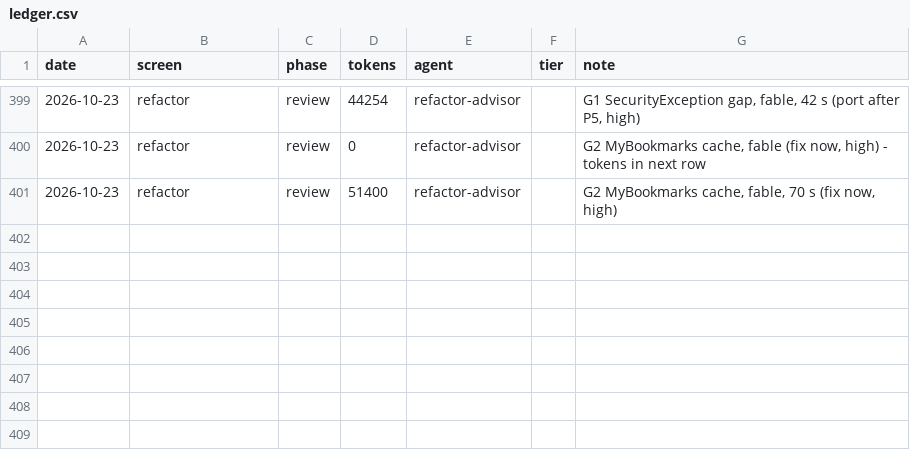
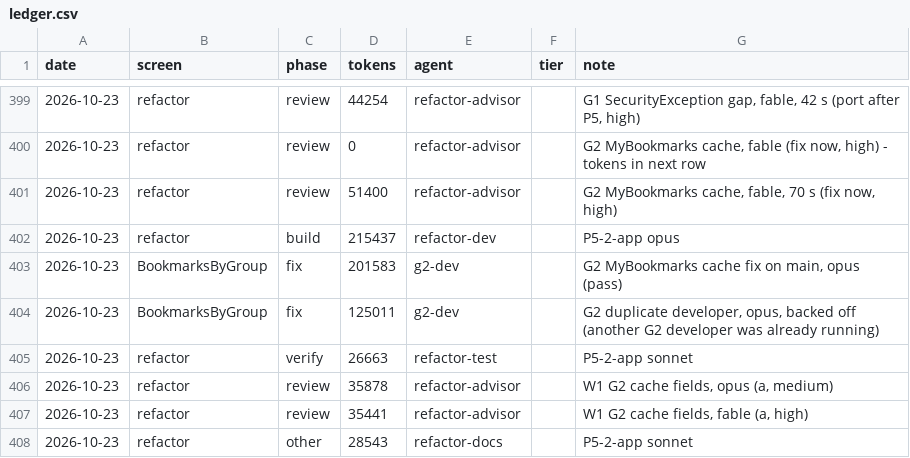
Before and after one commit to Phoenix-DX/connect-new-ui, a CSV file: migration/metrics/ledger.csv, drawn as a sheet; only a part is shown, gaps mark what is left out; the diff names each change by its address in the sheet, - before the commit and + after, or states it on an @@ line.

```diff
--- a/migration/metrics/ledger.csv
+++ b/migration/metrics/ledger.csv
+row 402: 2026-10-23 | refactor | build | 215437 | refactor-dev |  | P5-2-app opus
+row 403: 2026-10-23 | BookmarksByGroup | fix | 201583 | g2-dev |  | G2 MyBookmarks cache fix on main, opus (pass)
+row 404: 2026-10-23 | BookmarksByGroup | fix | 125011 | g2-dev |  | G2 duplicate developer, opus, backed off (another G2 developer was already running)
+row 405: 2026-10-23 | refactor | verify | 26663 | refactor-test |  | P5-2-app sonnet
+row 406: 2026-10-23 | refactor | review | 35878 | refactor-advisor |  | W1 G2 cache fields, opus (a, medium)
+row 407: 2026-10-23 | refactor | review | 35441 | refactor-advisor |  | W1 G2 cache fields, fable (a, high)
+row 408: 2026-10-23 | refactor | other | 28543 | refactor-docs |  | P5-2-app sonnet
```
Also changed, not shown: 25 other files.
